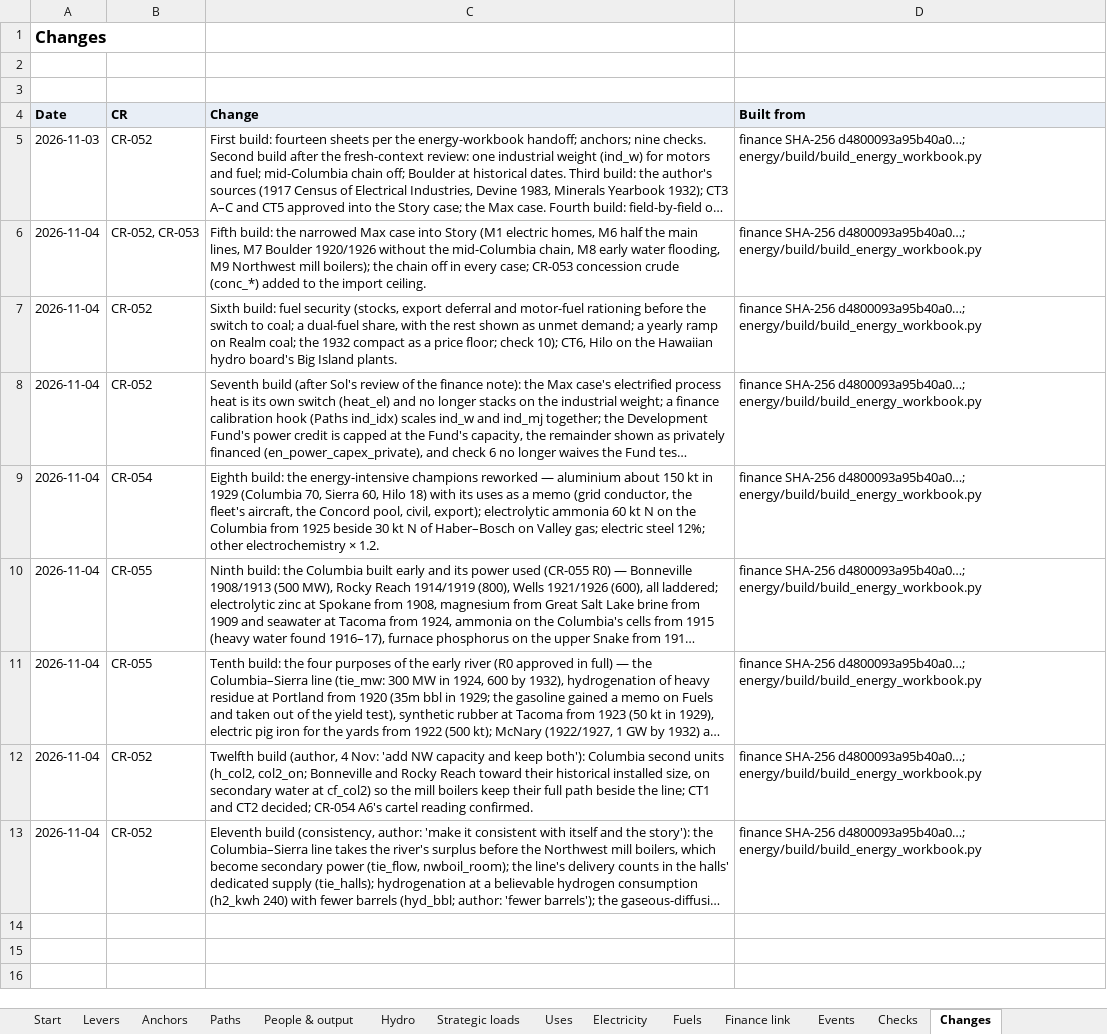
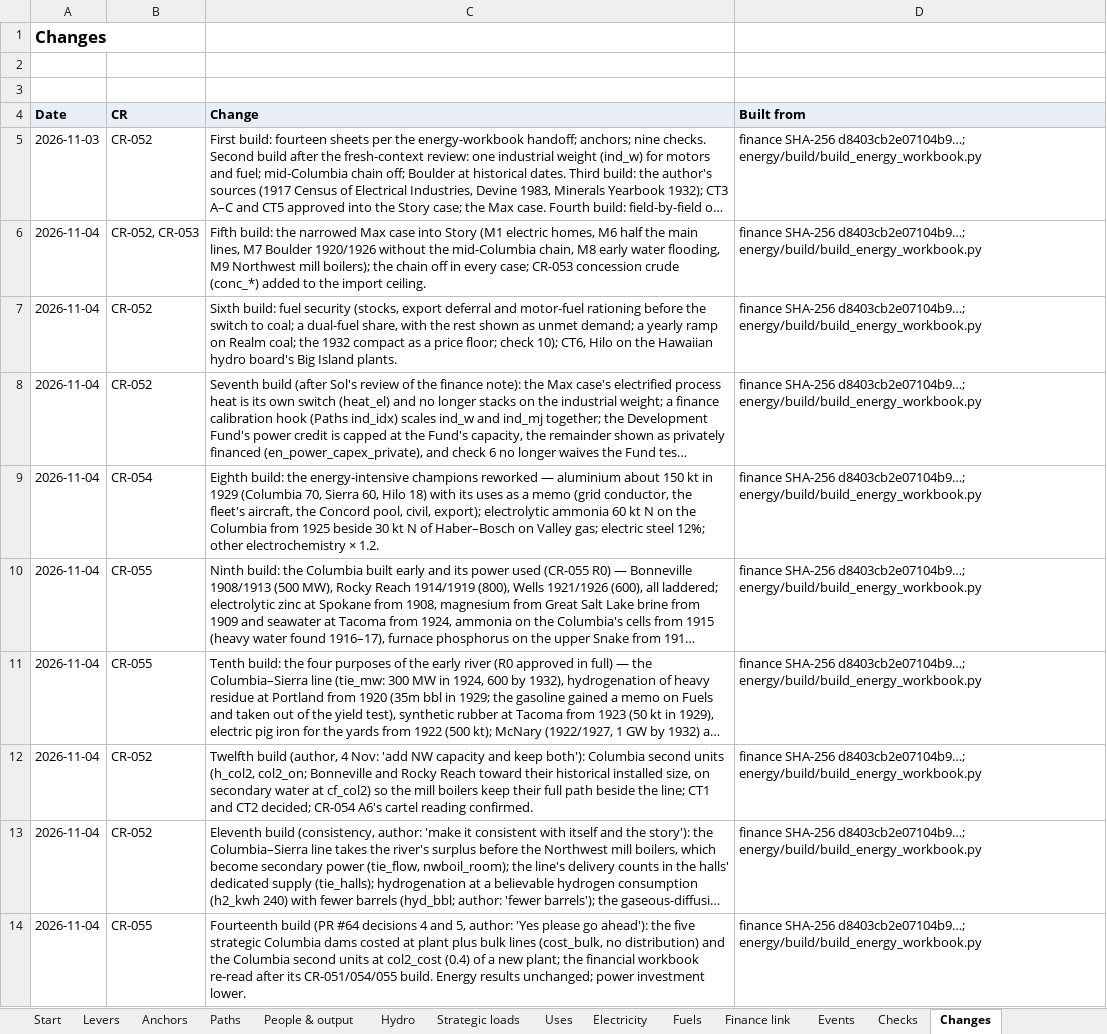
Before and after one commit to c-voelkle/pacifica, an Excel workbook: energy/Pacifica_energy_model_1846-1932.xlsx, sheet Changes, drawn as a sheet; long unchanged cells end in …; values as stored, in another font and other column widths than the file's, no borders; the diff names each change by its address in the sheet, - before the commit and + after, or states it on an @@ line.

```diff
--- a/energy/Pacifica_energy_model_1846-1932.xlsx (sheet Changes)
+++ b/energy/Pacifica_energy_model_1846-1932.xlsx (sheet Changes)
-D5:D13 (Built from): finance SHA-256 d4800093a95b40a0…; energy/build/build_energy_workbook.py
+D5:D13 (Built from): finance SHA-256 d8403cb2e07104b9…; energy/build/build_energy_workbook.py
+row 14: 2026-11-04 | CR-055 | Fourteenth build (PR #64 decisions 4 and 5, author: 'Yes please go ahead'): the five strategic Columbia dams costed at plant plus bulk lines (cost_bulk, no distribution) and the Columbia second units at col2_cost (0.4) of a new plant; the financial workbook re-read after its CR-051/054/055 build. Energy results unchanged; power investment lower. | finance SHA-256 d8403cb2e07104b9…; energy/build/build_energy_workbook.py
```
Also changed, not shown: sheet People & output, sheet Electricity, sheet Fuels, sheet Uses, sheet Finance link, sheet Start, 2 more sheets, formulas that keep their value, 15 other files.
